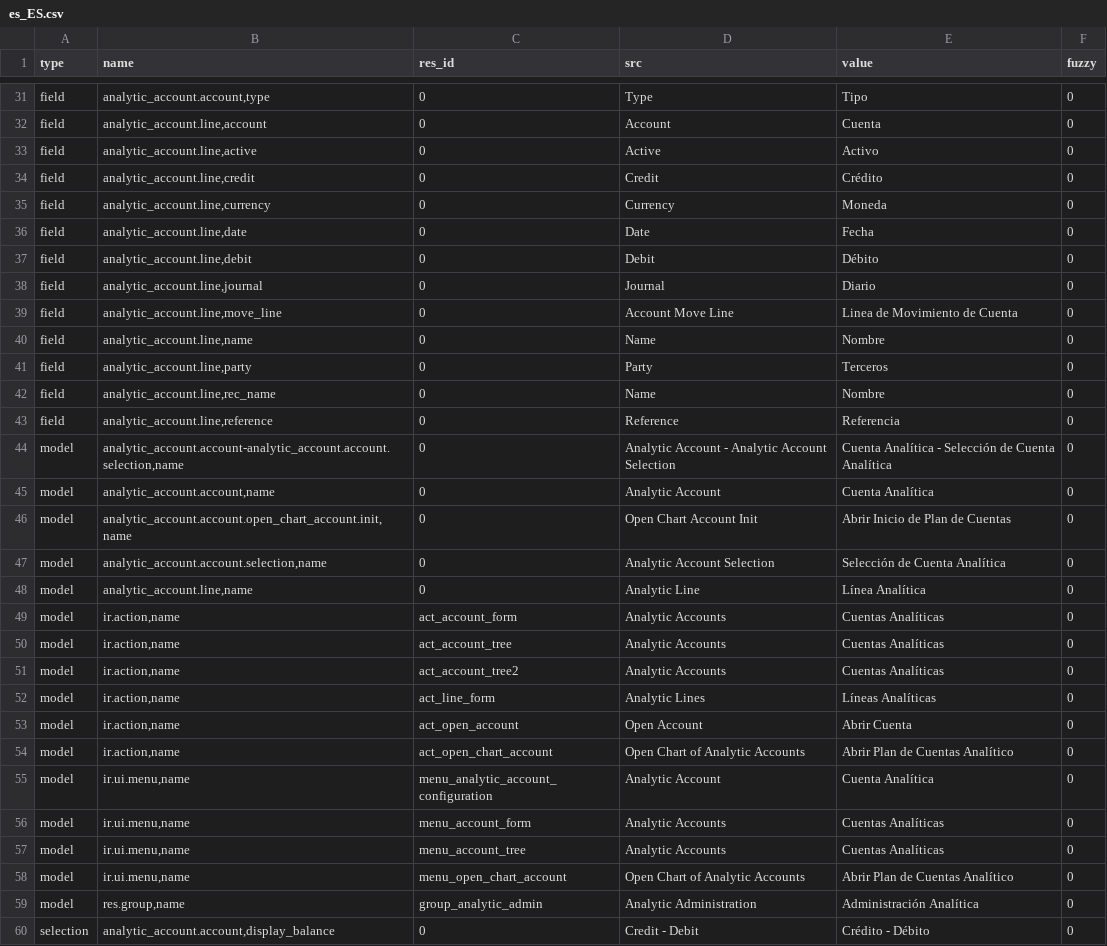
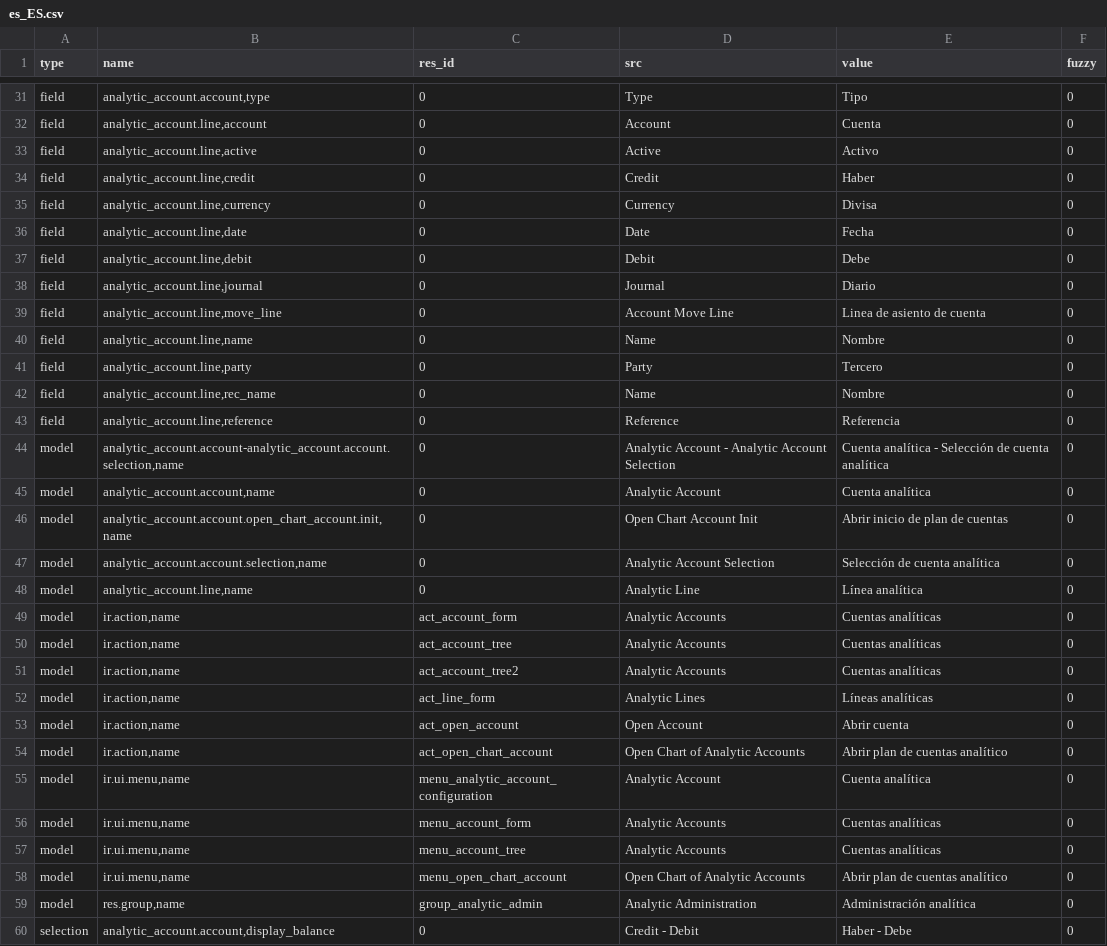
Before and after one commit to coopengo/analytic_account, a CSV file: es_ES.csv, drawn as a sheet; only a part is shown, gaps mark what is left out; the diff covers the shown part only.

Commit message:
Applied first translation review for Spain

```diff
--- a/es_ES.csv
+++ b/es_ES.csv
@@ -34,28 +35,28 @@ field,"analytic_account.line,account",0,Account,Cuenta,0
 field,"analytic_account.line,active",0,Active,Activo,0
-field,"analytic_account.line,credit",0,Credit,Crédito,0
-field,"analytic_account.line,currency",0,Currency,Moneda,0
+field,"analytic_account.line,credit",0,Credit,Haber,0
+field,"analytic_account.line,currency",0,Currency,Divisa,0
 field,"analytic_account.line,date",0,Date,Fecha,0
-field,"analytic_account.line,debit",0,Debit,Débito,0
+field,"analytic_account.line,debit",0,Debit,Debe,0
 field,"analytic_account.line,journal",0,Journal,Diario,0
-field,"analytic_account.line,move_line",0,Account Move Line,Linea de Movimiento de Cuenta,0
+field,"analytic_account.line,move_line",0,Account Move Line,Linea de asiento de cuenta,0
 field,"analytic_account.line,name",0,Name,Nombre,0
-field,"analytic_account.line,party",0,Party,Terceros,0
+field,"analytic_account.line,party",0,Party,Tercero,0
 field,"analytic_account.line,rec_name",0,Name,Nombre,0
 field,"analytic_account.line,reference",0,Reference,Referencia,0
-model,"analytic_account.account-analytic_account.account.selection,name",0,Analytic Account - Analytic Account Selection,Cuenta Analítica - Selección de Cuenta Analítica,0
-model,"analytic_account.account,name",0,Analytic Account,Cuenta Analítica,0
-model,"analytic_account.account.open_chart_account.init,name",0,Open Chart Account Init,Abrir Inicio de Plan de Cuentas,0
-model,"analytic_account.account.selection,name",0,Analytic Account Selection,Selección de Cuenta Analítica,0
-model,"analytic_account.line,name",0,Analytic Line,Línea Analítica,0
-model,"ir.action,name",act_account_form,Analytic Accounts,Cuentas Analíticas,0
-model,"ir.action,name",act_account_tree,Analytic Accounts,Cuentas Analíticas,0
-model,"ir.action,name",act_account_tree2,Analytic Accounts,Cuentas Analíticas,0
-model,"ir.action,name",act_line_form,Analytic Lines,Líneas Analíticas,0
-model,"ir.action,name",act_open_account,Open Account,Abrir Cuenta,0
-model,"ir.action,name",act_open_chart_account,Open Chart of Analytic Accounts,Abrir Plan de Cuentas Analítico,0
-model,"ir.ui.menu,name",menu_analytic_account_configuration,Analytic Account,Cuenta Analítica,0
-model,"ir.ui.menu,name",menu_account_form,Analytic Accounts,Cuentas Analíticas,0
-model,"ir.ui.menu,name",menu_account_tree,Analytic Accounts,Cuentas Analíticas,0
-model,"ir.ui.menu,name",menu_open_chart_account,Open Chart of Analytic Accounts,Abrir Plan de Cuentas Analítico,0
-model,"res.group,name",group_analytic_admin,Analytic Administration,Administración Analítica,0
-selection,"analytic_account.account,display_balance",0,Credit - Debit,Crédito - Débito,0
+model,"analytic_account.account-analytic_account.account.selection,name",0,Analytic Account - Analytic Account Selection,Cuenta analítica - Selección de cuenta analítica,0
+model,"analytic_account.account,name",0,Analytic Account,Cuenta analítica,0
+model,"analytic_account.account.open_chart_account.init,name",0,Open Chart Account Init,Abrir inicio de plan de cuentas,0
+model,"analytic_account.account.selection,name",0,Analytic Account Selection,Selección de cuenta analítica,0
+model,"analytic_account.line,name",0,Analytic Line,Línea analítica,0
+model,"ir.action,name",act_account_form,Analytic Accounts,Cuentas analíticas,0
+model,"ir.action,name",act_account_tree,Analytic Accounts,Cuentas analíticas,0
+model,"ir.action,name",act_account_tree2,Analytic Accounts,Cuentas analíticas,0
+model,"ir.action,name",act_line_form,Analytic Lines,Líneas analíticas,0
+model,"ir.action,name",act_open_account,Open Account,Abrir cuenta,0
+model,"ir.action,name",act_open_chart_account,Open Chart of Analytic Accounts,Abrir plan de cuentas analítico,0
+model,"ir.ui.menu,name",menu_analytic_account_configuration,Analytic Account,Cuenta analítica,0
+model,"ir.ui.menu,name",menu_account_form,Analytic Accounts,Cuentas analíticas,0
+model,"ir.ui.menu,name",menu_account_tree,Analytic Accounts,Cuentas analíticas,0
+model,"ir.ui.menu,name",menu_open_chart_account,Open Chart of Analytic Accounts,Abrir plan de cuentas analítico,0
+model,"res.group,name",group_analytic_admin,Analytic Administration,Administración analítica,0
+selection,"analytic_account.account,display_balance",0,Credit - Debit,Haber - Debe,0
```
Also changed, not shown: 21 edited cells elsewhere in this file.
